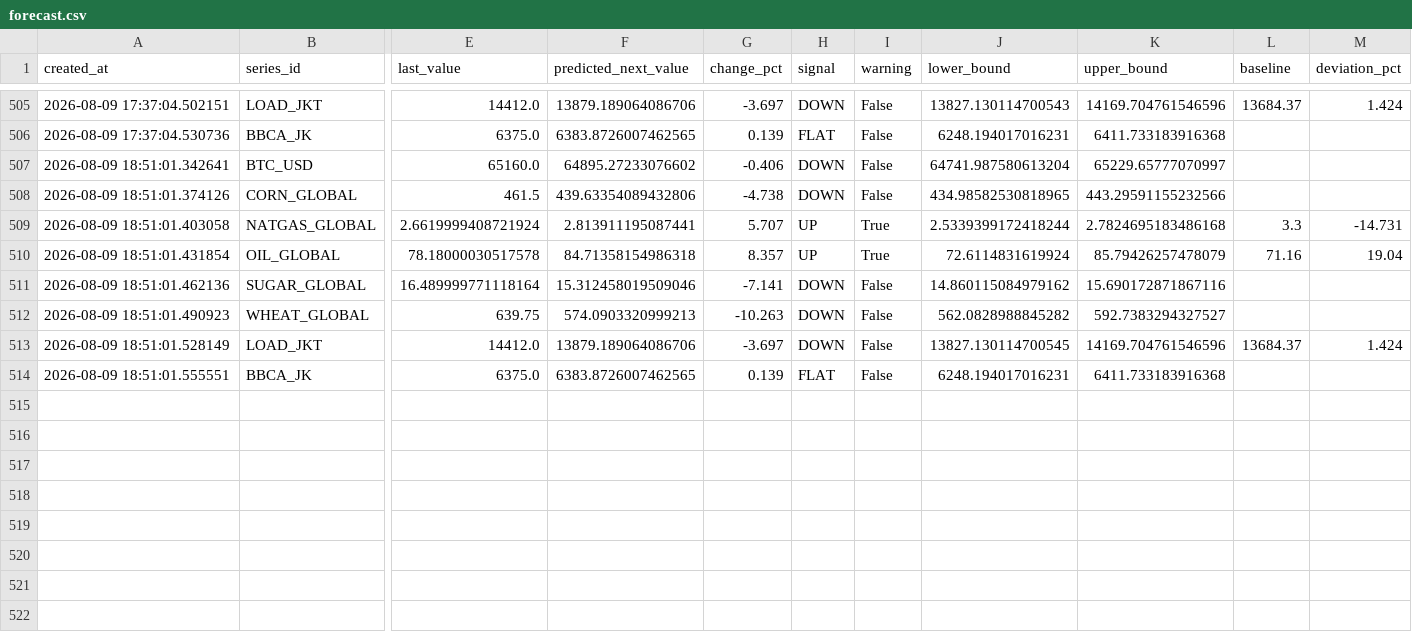
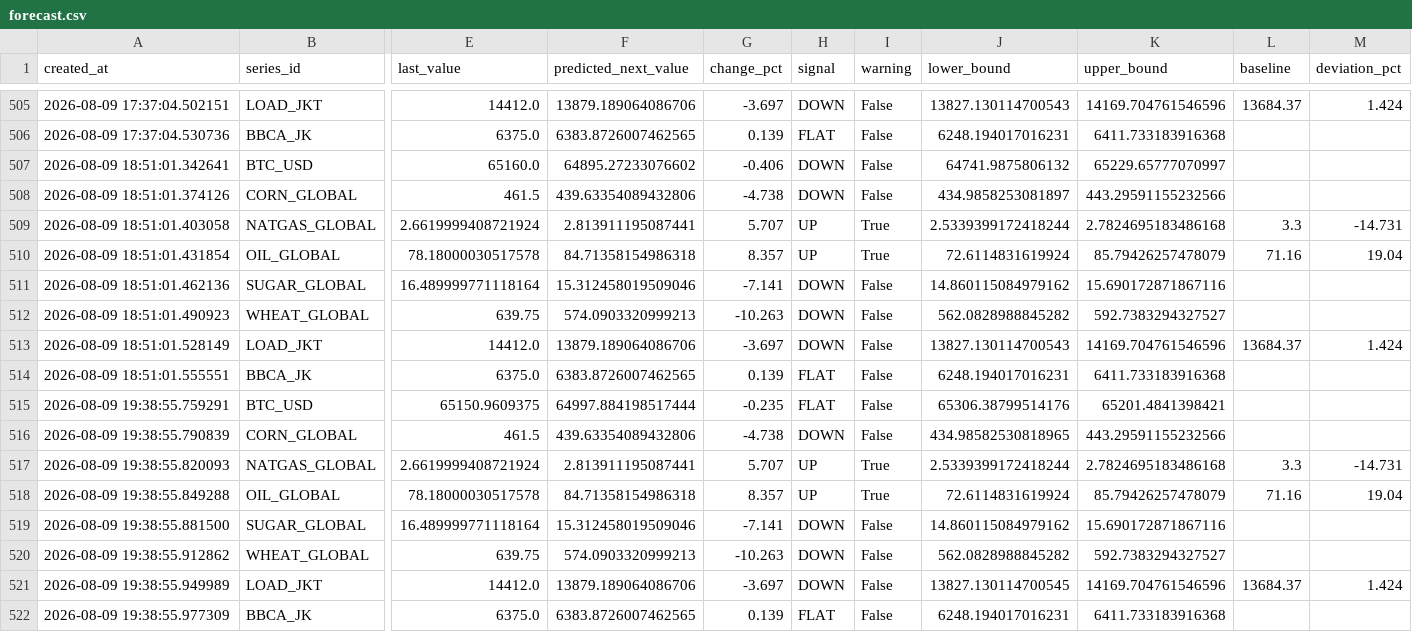
Before and after one commit to salimz-arch/tsf-market-analytics, a CSV file: data/forecasts/forecast.csv, drawn as a sheet; only a part is shown, gaps mark what is left out; rows hold the shown columns only; the diff names each change by its address in the sheet, - before the commit and + after, or states it on an @@ line.

```diff
--- a/data/forecasts/forecast.csv
+++ b/data/forecasts/forecast.csv
-J507 (lower_bound): 64741.987580613204
+J507 (lower_bound): 64741.9875806132
-J508 (lower_bound): 434.98582530818965
+J508 (lower_bound): 434.9858253081897
-J513 (lower_bound): 13827.130114700545
+J513 (lower_bound): 13827.130114700543
+row 515: 2026-08-09 19:38:55.759291 | BTC_USD | 65150.9609375 | 64997.884198517444 | -0.235 | FLAT | False | 65306.38799514176 | 65201.4841398421
+row 516: 2026-08-09 19:38:55.790839 | CORN_GLOBAL | 461.5 | 439.63354089432806 | -4.738 | DOWN | False | 434.98582530818965 | 443.29591155232566
+row 517: 2026-08-09 19:38:55.820093 | NATGAS_GLOBAL | 2.6619999408721924 | 2.813911195087441 | 5.707 | UP | True | 2.5339399172418244 | 2.7824695183486168 | 3.3 | -14.731
+row 518: 2026-08-09 19:38:55.849288 | OIL_GLOBAL | 78.18000030517578 | 84.71358154986318 | 8.357 | UP | True | 72.6114831619924 | 85.79426257478079 | 71.16 | 19.04
+row 519: 2026-08-09 19:38:55.881500 | SUGAR_GLOBAL | 16.489999771118164 | 15.312458019509046 | -7.141 | DOWN | False | 14.860115084979162 | 15.690172871867116
+row 520: 2026-08-09 19:38:55.912862 | WHEAT_GLOBAL | 639.75 | 574.0903320999213 | -10.263 | DOWN | False | 562.0828988845282 | 592.7383294327527
+row 521: 2026-08-09 19:38:55.949989 | LOAD_JKT | 14412.0 | 13879.189064086706 | -3.697 | DOWN | False | 13827.130114700545 | 14169.704761546596 | 13684.37 | 1.424
+row 522: 2026-08-09 19:38:55.977309 | BBCA_JK | 6375.0 | 6383.8726007462565 | 0.139 | FLAT | False | 6248.194017016231 | 6411.733183916368
```
Also changed, not shown: data/forecasts/conclusions.csv, data/forecasts/evaluation.csv, 6 other files.
